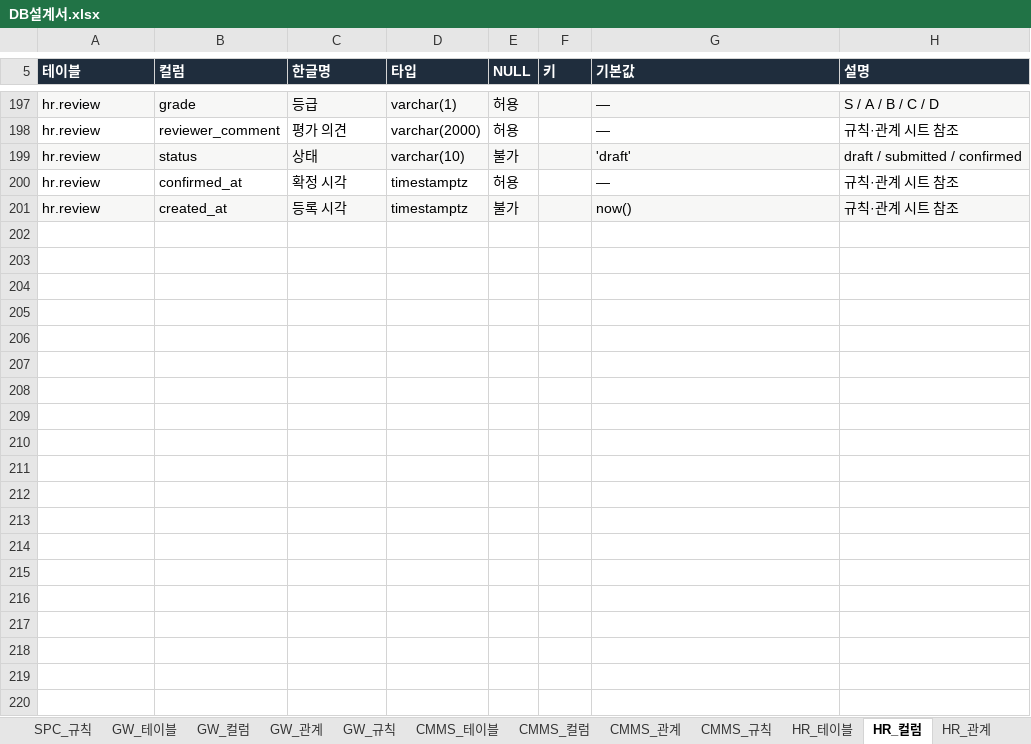
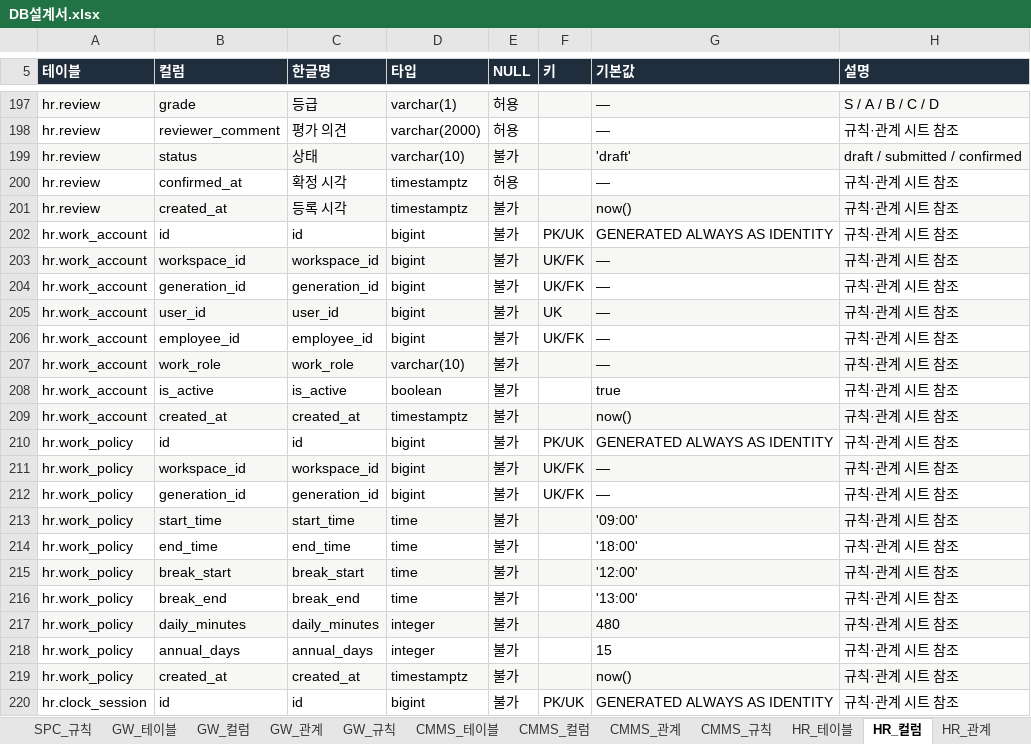
Before and after one commit to go8105/factory-studio, an Excel workbook: docs/db/DB설계서.xlsx, sheet HR_컬럼, drawn as a sheet; only a part is shown, gaps mark what is left out; values as stored, in another font and other column widths than the file's, no borders; the diff covers the shown part only; the diff names each change by its address in the sheet, - before the commit and + after, or states it on an @@ line.

```diff
--- a/docs/db/DB설계서.xlsx (sheet HR_컬럼)
+++ b/docs/db/DB설계서.xlsx (sheet HR_컬럼)
+row 202: hr.work_account | id | id | bigint | 불가 | PK/UK | GENERATED ALWAYS AS IDENTITY | 규칙·관계 시트 참조
+row 203: hr.work_account | workspace_id | workspace_id | bigint | 불가 | UK/FK | — | 규칙·관계 시트 참조
+row 204: hr.work_account | generation_id | generation_id | bigint | 불가 | UK/FK | — | 규칙·관계 시트 참조
+row 205: hr.work_account | user_id | user_id | bigint | 불가 | UK | — | 규칙·관계 시트 참조
+row 206: hr.work_account | employee_id | employee_id | bigint | 불가 | UK/FK | — | 규칙·관계 시트 참조
+row 207: hr.work_account | work_role | work_role | varchar(10) | 불가 |  | — | 규칙·관계 시트 참조
+row 208: hr.work_account | is_active | is_active | boolean | 불가 |  | true | 규칙·관계 시트 참조
+row 209: hr.work_account | created_at | created_at | timestamptz | 불가 |  | now() | 규칙·관계 시트 참조
+row 210: hr.work_policy | id | id | bigint | 불가 | PK/UK | GENERATED ALWAYS AS IDENTITY | 규칙·관계 시트 참조
+row 211: hr.work_policy | workspace_id | workspace_id | bigint | 불가 | UK/FK | — | 규칙·관계 시트 참조
+row 212: hr.work_policy | generation_id | generation_id | bigint | 불가 | UK/FK | — | 규칙·관계 시트 참조
+row 213: hr.work_policy | start_time | start_time | time | 불가 |  | '09:00' | 규칙·관계 시트 참조
+row 214: hr.work_policy | end_time | end_time | time | 불가 |  | '18:00' | 규칙·관계 시트 참조
+row 215: hr.work_policy | break_start | break_start | time | 불가 |  | '12:00' | 규칙·관계 시트 참조
+row 216: hr.work_policy | break_end | break_end | time | 불가 |  | '13:00' | 규칙·관계 시트 참조
+row 217: hr.work_policy | daily_minutes | daily_minutes | integer | 불가 |  | 480 | 규칙·관계 시트 참조
+row 218: hr.work_policy | annual_days | annual_days | integer | 불가 |  | 15 | 규칙·관계 시트 참조
+row 219: hr.work_policy | created_at | created_at | timestamptz | 불가 |  | now() | 규칙·관계 시트 참조
+row 220: hr.clock_session | id | id | bigint | 불가 | PK/UK | GENERATED ALWAYS AS IDENTITY | 규칙·관계 시트 참조
```
Also changed, not shown: 36 added rows and 1 edited cell elsewhere in this sheet, sheet HR_규칙, sheet HR_관계, sheet CORE_컬럼, sheet 00_전체관계, sheet CORE_규칙, sheet HR_테이블, 40 more sheets, docs/db/DB설계서_목표.xlsx, 27 other files.
